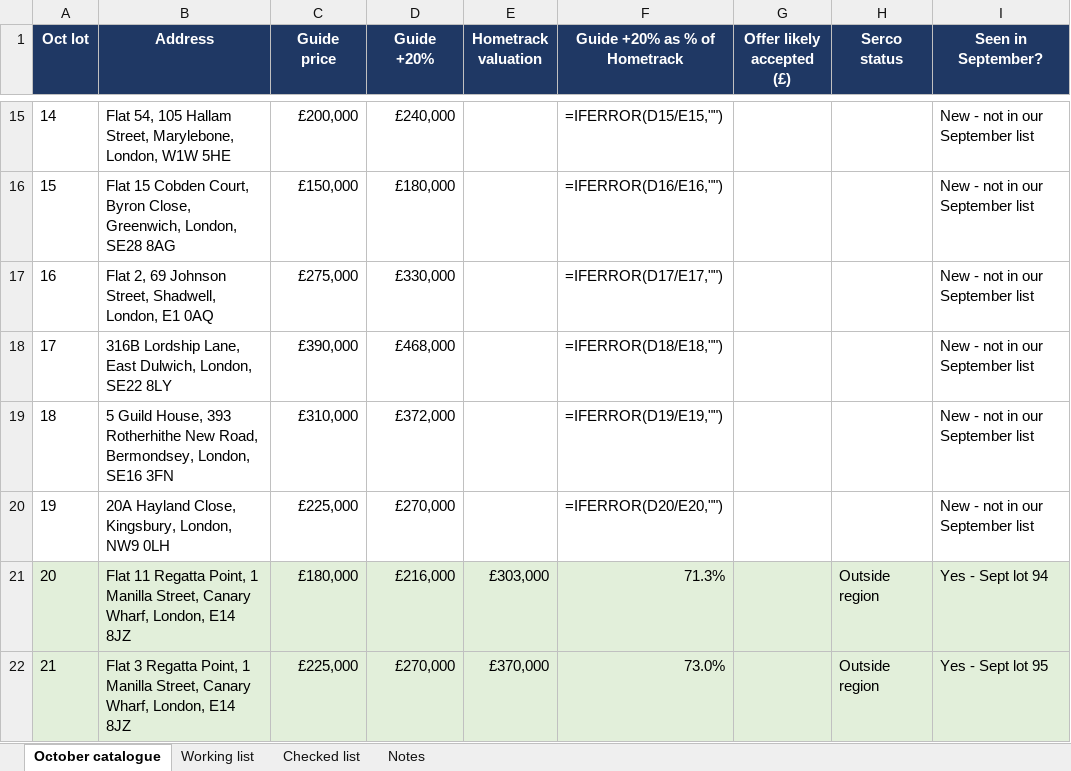
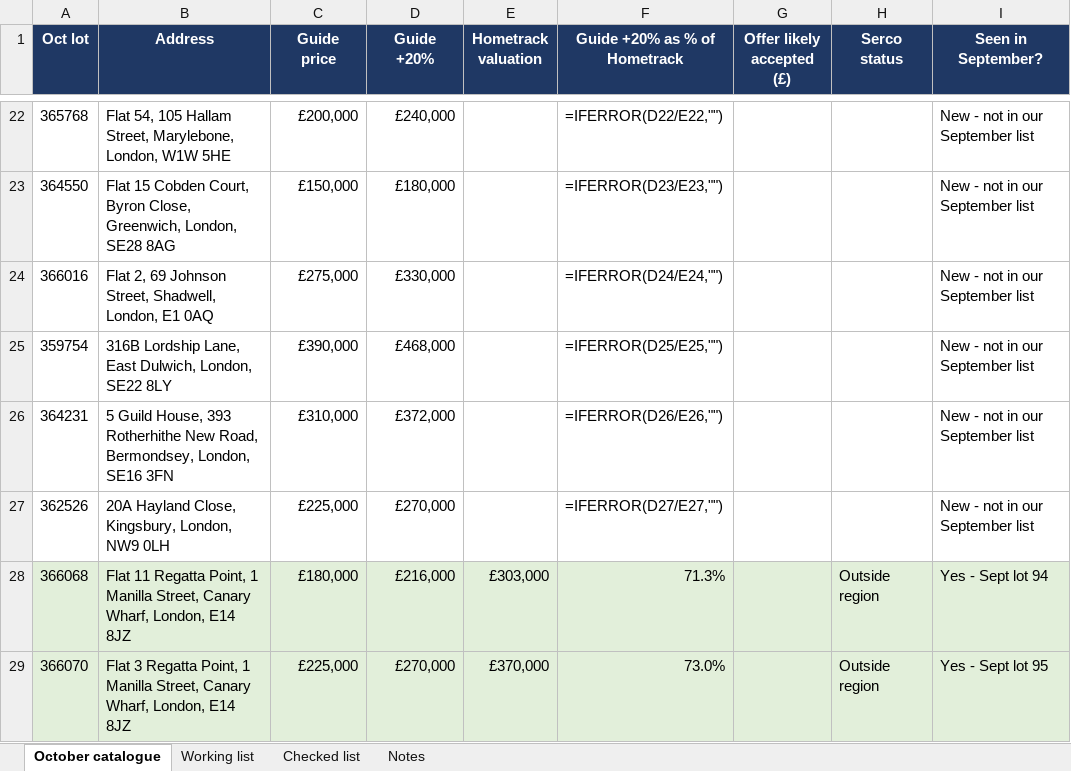
Before and after one commit to Wealthbrokerage/We-task-runner, an Excel workbook: auction_xref/Auction lots - checked list.xlsx, sheet October catalogue, drawn as a sheet; only a part is shown, gaps mark what is left out; values as stored, in another font and other column widths than the file's, no borders; formulas without a stored value are shown as written; addresses are those after the commit; the diff covers the shown part only; the diff names each change by its address in the sheet, - before the commit and + after, or states it on an @@ line.

```diff
--- a/auction_xref/Auction lots - checked list.xlsx (sheet October catalogue)
+++ b/auction_xref/Auction lots - checked list.xlsx (sheet October catalogue)
-A22 (Oct lot): 14
+A22 (Oct lot): 365768
-F22 (Guide +20% as % of Hometrack): =IFERROR(D15/E15,"")
+F22 (Guide +20% as % of Hometrack): =IFERROR(D22/E22,"")
-A23 (Oct lot): 15
+A23 (Oct lot): 364550
-F23 (Guide +20% as % of Hometrack): =IFERROR(D16/E16,"")
+F23 (Guide +20% as % of Hometrack): =IFERROR(D23/E23,"")
-A24 (Oct lot): 16
+A24 (Oct lot): 366016
-F24 (Guide +20% as % of Hometrack): =IFERROR(D17/E17,"")
+F24 (Guide +20% as % of Hometrack): =IFERROR(D24/E24,"")
-A25 (Oct lot): 17
+A25 (Oct lot): 359754
-F25 (Guide +20% as % of Hometrack): =IFERROR(D18/E18,"")
+F25 (Guide +20% as % of Hometrack): =IFERROR(D25/E25,"")
-A26 (Oct lot): 18
+A26 (Oct lot): 364231
-F26 (Guide +20% as % of Hometrack): =IFERROR(D19/E19,"")
+F26 (Guide +20% as % of Hometrack): =IFERROR(D26/E26,"")
-A27 (Oct lot): 19
+A27 (Oct lot): 362526
-F27 (Guide +20% as % of Hometrack): =IFERROR(D20/E20,"")
+F27 (Guide +20% as % of Hometrack): =IFERROR(D27/E27,"")
-A28 (Oct lot): 20
+A28 (Oct lot): 366068
-A29 (Oct lot): 21
+A29 (Oct lot): 366070
```
Also changed, not shown: other rows of this sheet, sheet Checked list, sheet Working list, sheet Notes, formulas that keep their value, 7 other files.
